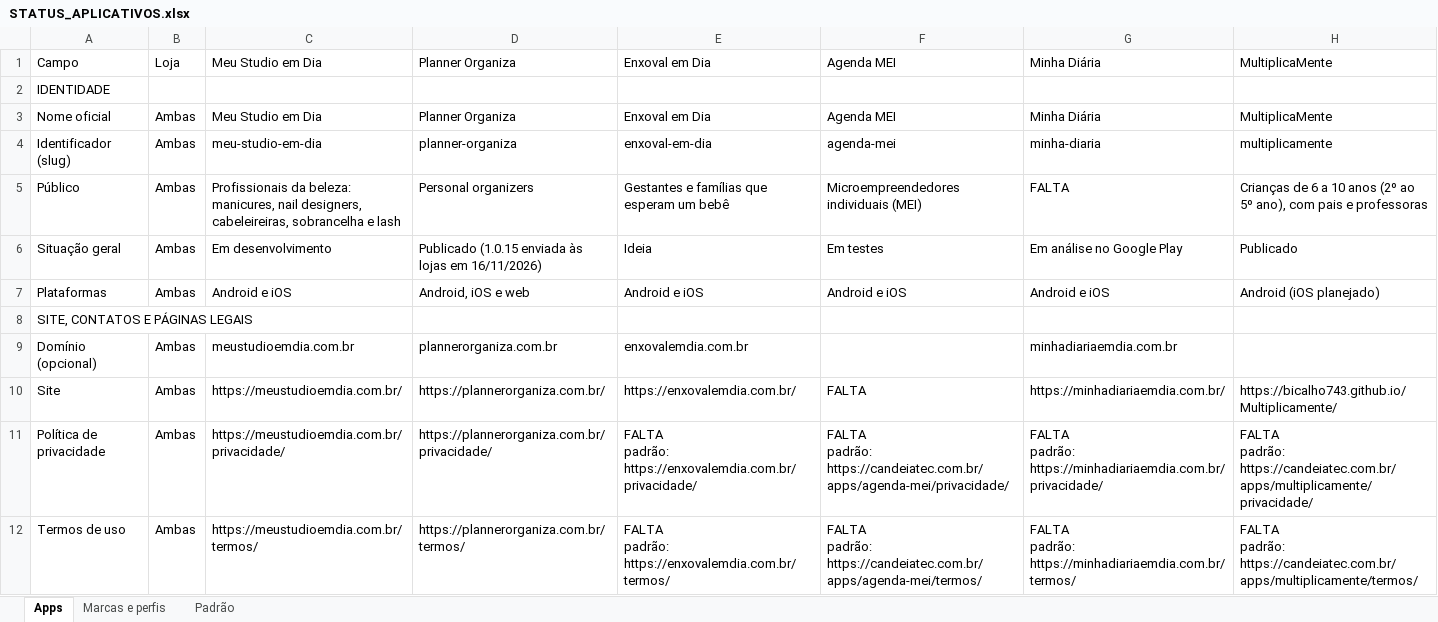
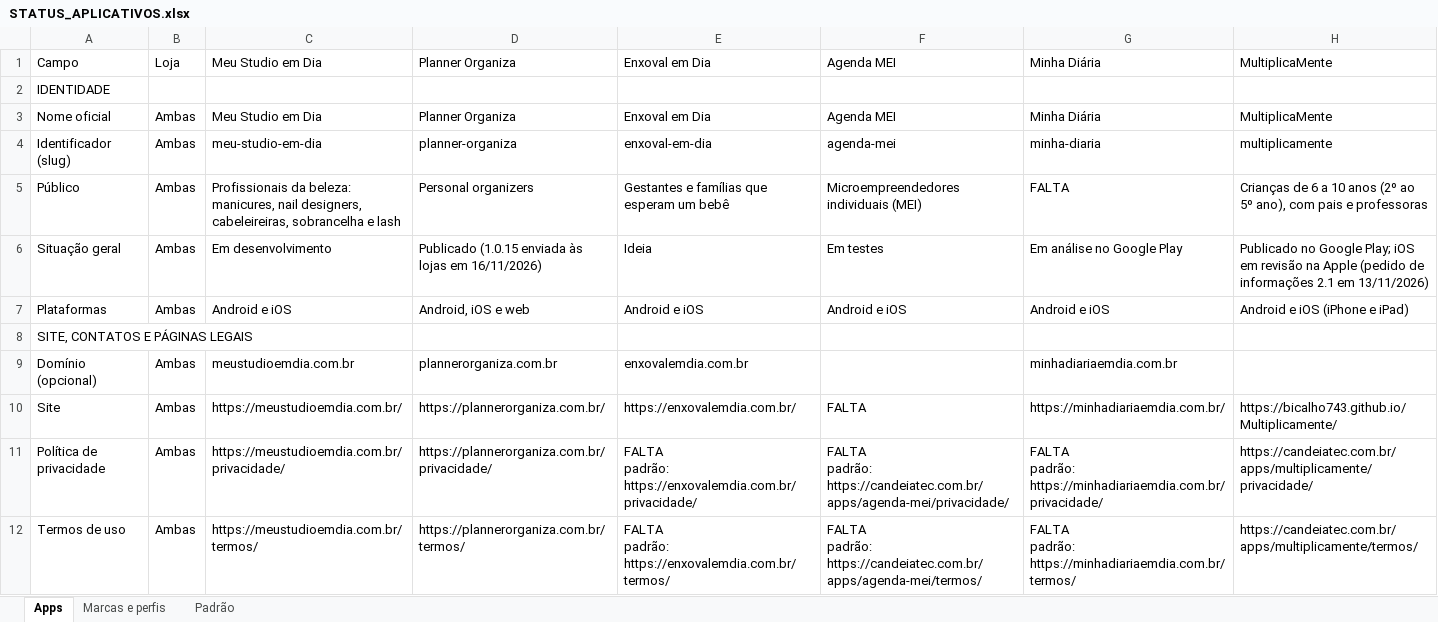
Before and after one commit to bicalho743/Candeia_Tec, an Excel workbook: apps/STATUS_APLICATIVOS.xlsx, sheet Apps, drawn as a sheet; only a part is shown; values as stored, in another font and other column widths than the file's, no cell formats; ↵ is a line break in a cell; the diff covers the shown part only; the diff names each change by its address in the sheet, - before the commit and + after, or states it on an @@ line.

```diff
--- a/apps/STATUS_APLICATIVOS.xlsx (sheet Apps)
+++ b/apps/STATUS_APLICATIVOS.xlsx (sheet Apps)
-H6: Publicado
+H6: Publicado no Google Play; iOS em revisão na Apple (pedido de informações 2.1 em 13/11/2026)
-H7: Android (iOS planejado)
+H7: Android e iOS (iPhone e iPad)
-H11: FALTA ↵ padrão: https://candeiatec.com.br/apps/multiplicamente/privacidade/
+H11: https://candeiatec.com.br/apps/multiplicamente/privacidade/
-H12: FALTA ↵ padrão: https://candeiatec.com.br/apps/multiplicamente/termos/
+H12: https://candeiatec.com.br/apps/multiplicamente/termos/
```
Also changed, not shown: 48 edited cells elsewhere in this sheet, sheet Marcas e perfis, cell formats, 7 other files.
